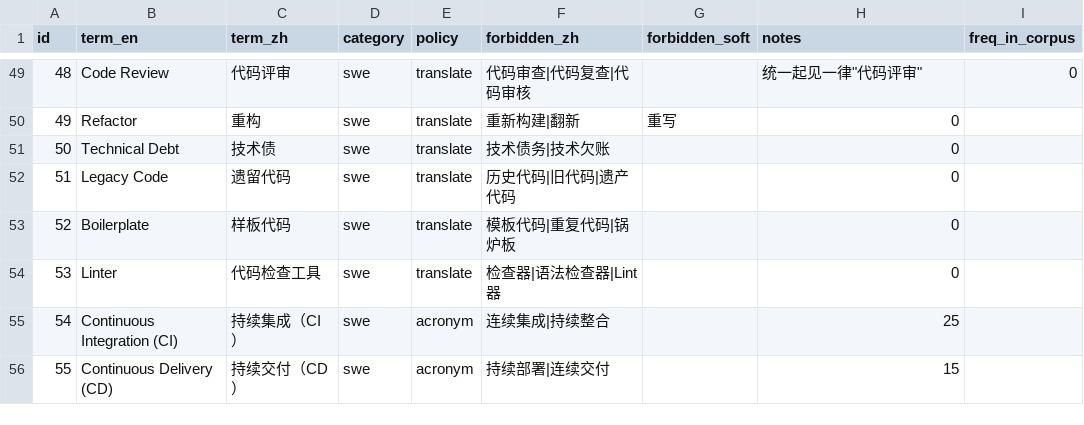
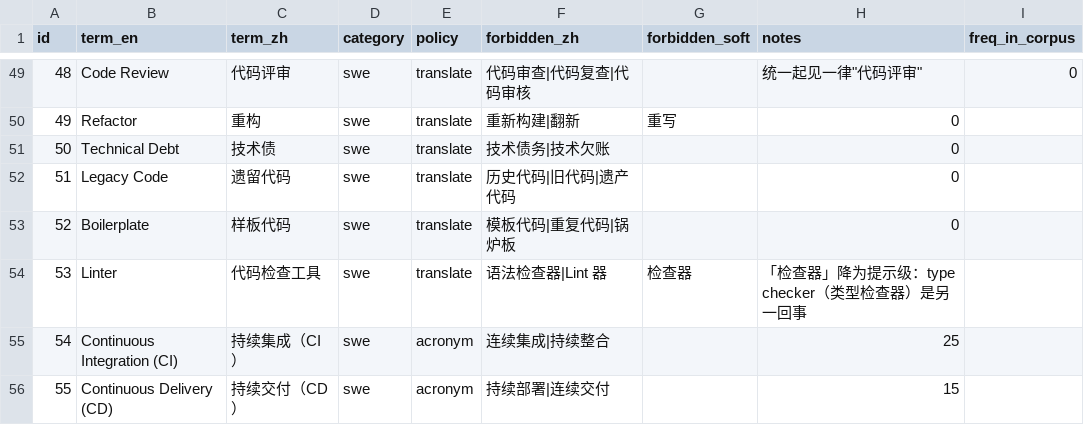
Before and after one commit to Feng11-kyrie/AI-plus-X-C1, a CSV file: glossary/glossary.csv, drawn as a sheet; only a part is shown, gaps mark what is left out.

```diff
--- a/glossary/glossary.csv
+++ b/glossary/glossary.csv
@@ -53,3 +53,3 @@ id,term_en,term_zh,category,policy,forbidden_zh,forbidden_soft,notes,freq_in_cor
 52,Boilerplate,样板代码,swe,translate,模板代码|重复代码|锅炉板,,0,
-53,Linter,代码检查工具,swe,translate,检查器|语法检查器|Lint 器,,0,
+53,Linter,代码检查工具,swe,translate,语法检查器|Lint 器,检查器,「检查器」降为提示级：type checker（类型检查器）是另一回事,
 54,Continuous Integration (CI),持续集成（CI）,swe,acronym,连续集成|持续整合,,25,
```
Also changed, not shown: 6 other files.
